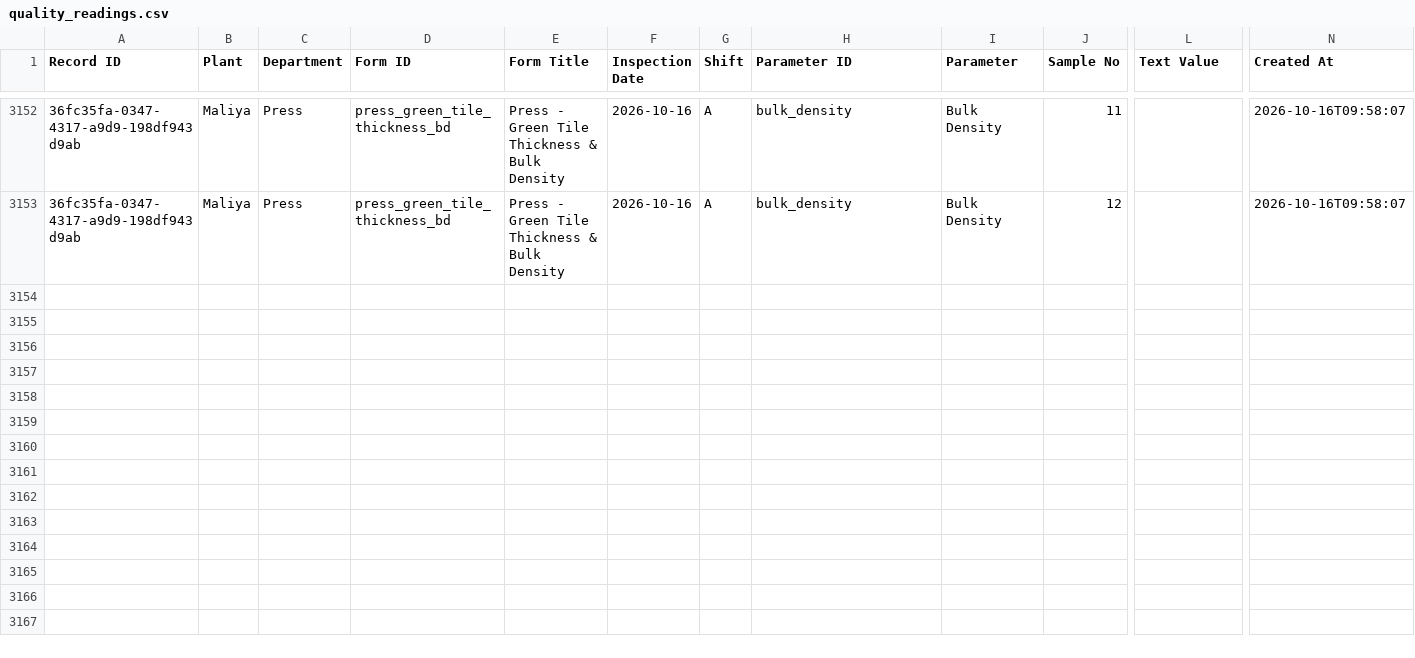
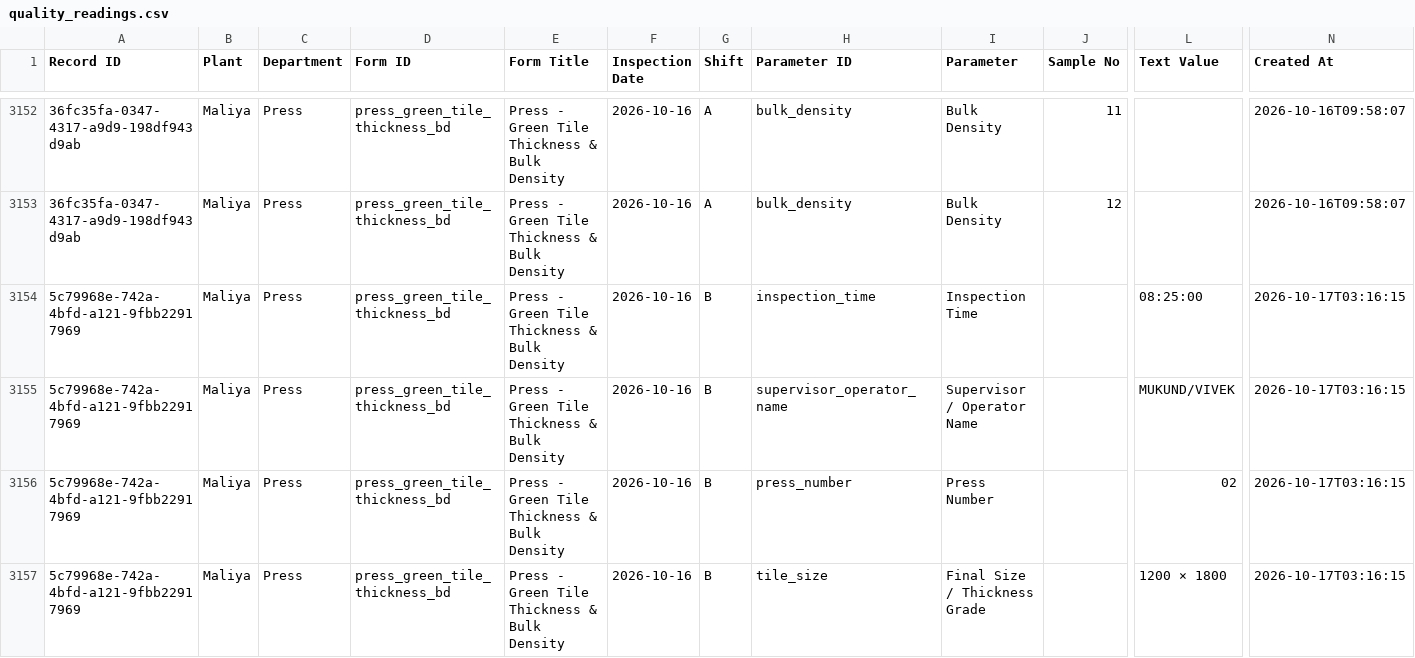
Before and after one commit to data-analyst-simpolo/SPC-Analysis, a CSV file: data/quality_readings.csv, drawn as a sheet; only a part is shown, gaps mark what is left out; rows hold the shown columns only; the diff names each change by its address in the sheet, - before the commit and + after, or states it on an @@ line.

Commit message:
Append SPC inspection

```diff
--- a/data/quality_readings.csv
+++ b/data/quality_readings.csv
+row 3154: 5c79968e-742a-4bfd-a121-9fbb22917969 | Maliya | Press | press_green_tile_thickness_bd | Press - Green Tile Thickness & Bulk Density | 2026-10-16 | B | inspection_time | Inspection Time |  | 08:25:00 | 2026-10-17T03:16:15
+row 3155: 5c79968e-742a-4bfd-a121-9fbb22917969 | Maliya | Press | press_green_tile_thickness_bd | Press - Green Tile Thickness & Bulk Density | 2026-10-16 | B | supervisor_operator_name | Supervisor / Operator Name |  | MUKUND/VIVEK | 2026-10-17T03:16:15
+row 3156: 5c79968e-742a-4bfd-a121-9fbb22917969 | Maliya | Press | press_green_tile_thickness_bd | Press - Green Tile Thickness & Bulk Density | 2026-10-16 | B | press_number | Press Number |  | 02 | 2026-10-17T03:16:15
+row 3157: 5c79968e-742a-4bfd-a121-9fbb22917969 | Maliya | Press | press_green_tile_thickness_bd | Press - Green Tile Thickness & Bulk Density | 2026-10-16 | B | tile_size | Final Size / Thickness Grade |  | 1200 × 1800 | 2026-10-17T03:16:15
```
